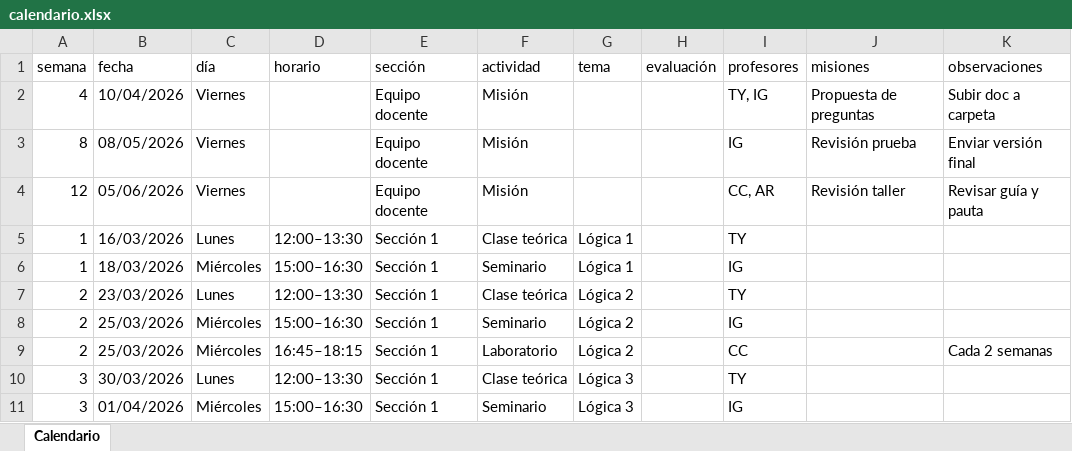
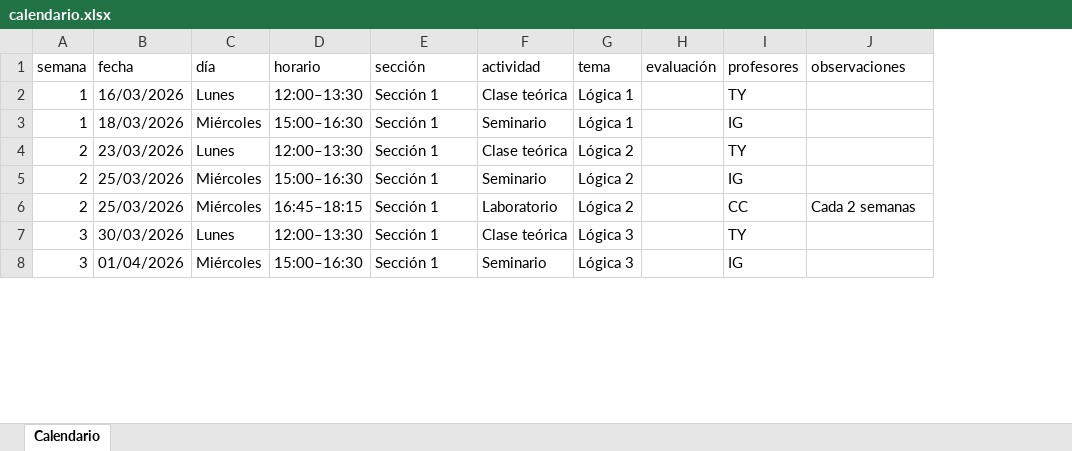
Before and after one commit to tomilee09/Calendario-Curso, an Excel workbook: data/calendario.xlsx, sheet Calendario, drawn as a sheet; only a part is shown; values as stored, in another font and other column widths than the file's, no cell formats; table styles not drawn; removed rows and columns are numbered as before the commit, all else as after; the diff names each change by its address in the sheet, - before the commit and + after, or states it on an @@ line.

```diff
--- a/data/calendario.xlsx (sheet Calendario)
+++ b/data/calendario.xlsx (sheet Calendario)
-column J (misiones), empty
-row 2: 4 | 10/04/2026 | Viernes |  | Equipo docente | Misión |  |  | TY, IG | Propuesta de preguntas | Subir doc a carpeta
-row 3: 8 | 08/05/2026 | Viernes |  | Equipo docente | Misión |  |  | IG | Revisión prueba | Enviar versión final
-row 4: 12 | 05/06/2026 | Viernes |  | Equipo docente | Misión |  |  | CC, AR | Revisión taller | Revisar guía y pauta
```
Also changed, not shown: cell formats, 17 other files.
